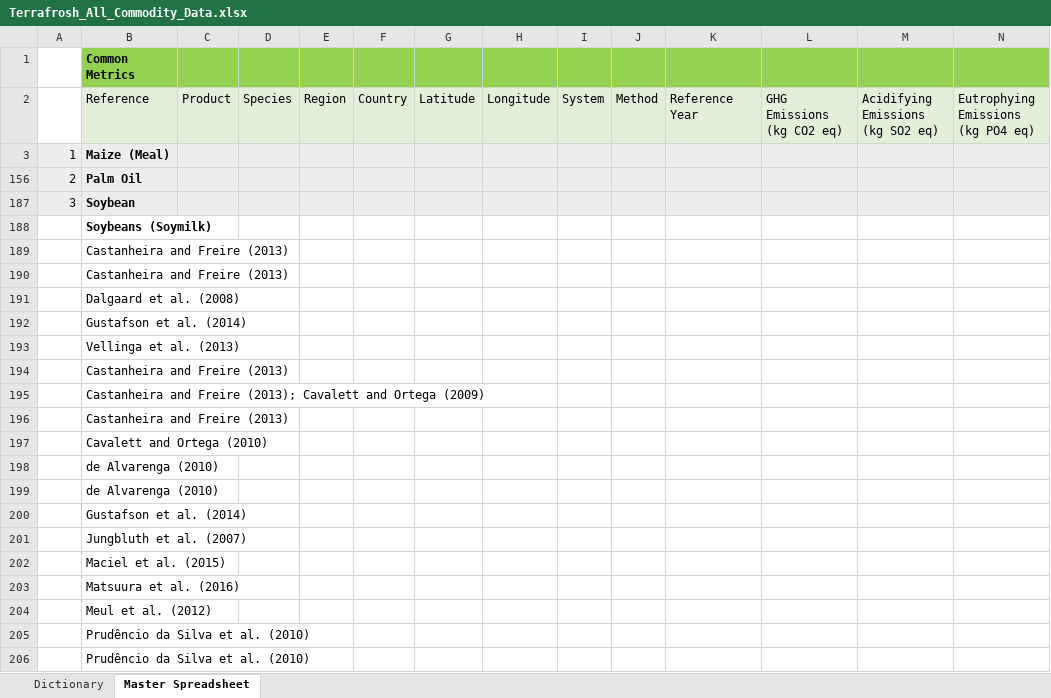
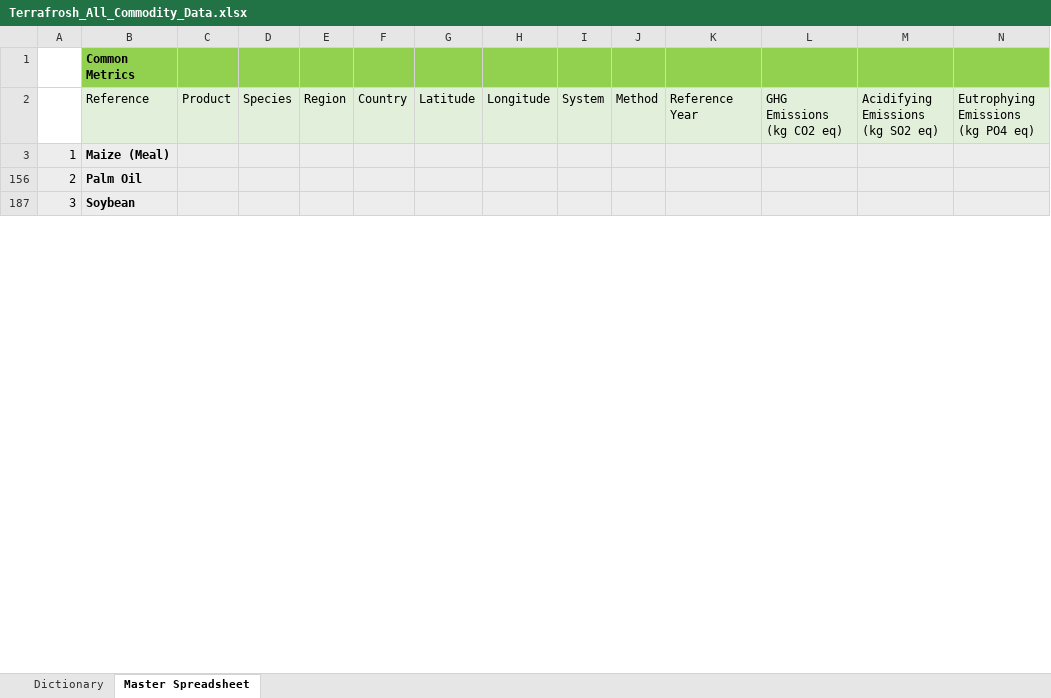
Before and after one commit to anushreechaudhuri/AgImpacts, an Excel workbook: Terrafrosh_All_Commodity_Data.xlsx, sheet Master Spreadsheet, drawn as a sheet; only a part is shown; values as stored, in another font and other column widths than the file's, no borders; rows hold the shown columns only; the diff covers the shown part only; the diff names each change by its address in the sheet, - before the commit and + after, or states it on an @@ line.

```diff
--- a/Terrafrosh_All_Commodity_Data.xlsx (sheet Master Spreadsheet)
+++ b/Terrafrosh_All_Commodity_Data.xlsx (sheet Master Spreadsheet)
@@ row 188 hidden:  | Soybeans (Soymilk) @@
@@ row 189 hidden:  | Castanheira and Freire (2013) @@
@@ row 190 hidden:  | Castanheira and Freire (2013) @@
@@ row 191 hidden:  | Dalgaard et al. (2008) @@
@@ row 192 hidden:  | Gustafson et al. (2014) @@
@@ row 193 hidden:  | Vellinga et al. (2013) @@
@@ row 194 hidden:  | Castanheira and Freire (2013) @@
@@ row 195 hidden:  | Castanheira and Freire (2013); Cavalett and Ortega (2009) @@
@@ row 196 hidden:  | Castanheira and Freire (2013) @@
@@ row 197 hidden:  | Cavalett and Ortega (2010) @@
@@ row 198 hidden:  | de Alvarenga (2010) @@
@@ row 199 hidden:  | de Alvarenga (2010) @@
@@ row 200 hidden:  | Gustafson et al. (2014) @@
@@ row 201 hidden:  | Jungbluth et al. (2007) @@
@@ row 202 hidden:  | Maciel et al. (2015) @@
@@ row 203 hidden:  | Matsuura et al. (2016) @@
@@ row 204 hidden:  | Meul et al. (2012) @@
@@ row 205 hidden:  | Prudêncio da Silva et al. (2010) @@
@@ row 206 hidden:  | Prudêncio da Silva et al. (2010) @@
```
Also changed, not shown: 270 hidden or unhidden rows and cell formats elsewhere in this sheet, hidden cells, 3 other files.
